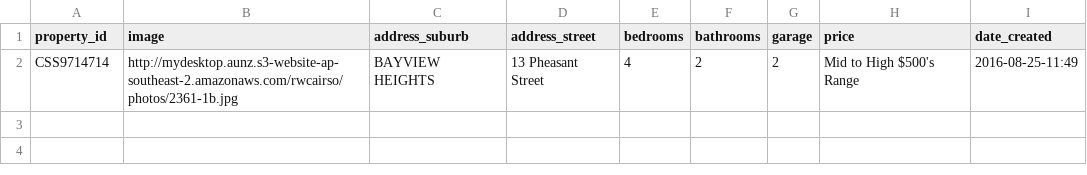
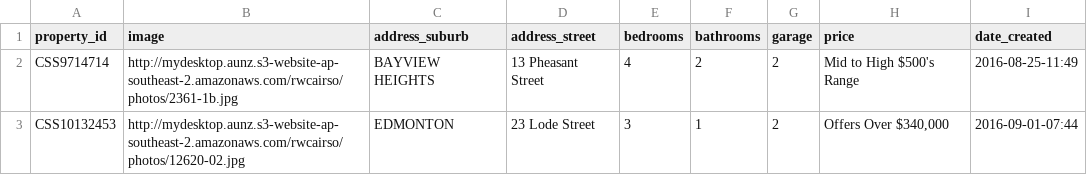
Before and after one commit to callumflack/therese-plath-realestate, a CSV file: _data/sold.csv, drawn as a sheet; the diff names each change by its address in the sheet, - before the commit and + after, or states it on an @@ line.

```diff
--- a/_data/sold.csv
+++ b/_data/sold.csv
+row 3: CSS10132453 | http://mydesktop.aunz.s3-website-ap-southeast-2.amazonaws.com/rwcairso/photos/12620-02.jpg | EDMONTON | 23 Lode Street | 3 | 1 | 2 | Offers Over $340,000 | 2016-09-01-07:44
```
Also changed, not shown: 1 other file.
